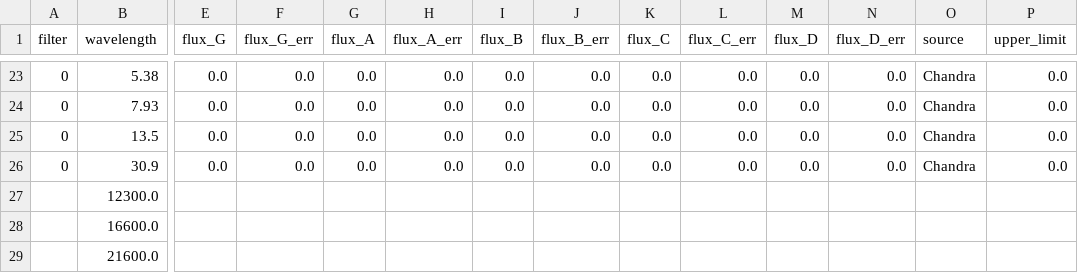
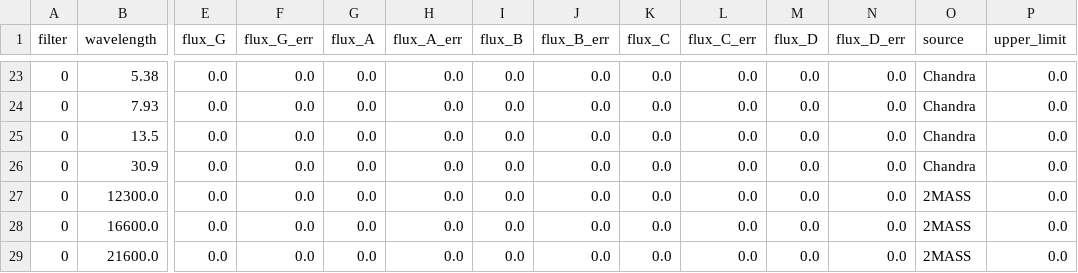
Before and after one commit to ikhebgeenaccount/lensed-qso-brp-2022, a CSV file: data/J0924+0219/sed.csv, drawn as a sheet; only a part is shown, gaps mark what is left out; the diff names each change by its address in the sheet, - before the commit and + after, or states it on an @@ line.

Commit message:
0924 ran code

```diff
--- a/data/J0924+0219/sed.csv
+++ b/data/J0924+0219/sed.csv
-A27:A29 (filter): (empty)
+A27:A29 (filter): 0
-E27:E29 (flux_G): (empty)
+E27:E29 (flux_G): 0.0
-F27:F29 (flux_G_err): (empty)
+F27:F29 (flux_G_err): 0.0
-G27:G29 (flux_A): (empty)
+G27:G29 (flux_A): 0.0
-H27:H29 (flux_A_err): (empty)
+H27:H29 (flux_A_err): 0.0
-I27:I29 (flux_B): (empty)
+I27:I29 (flux_B): 0.0
-J27:J29 (flux_B_err): (empty)
+J27:J29 (flux_B_err): 0.0
-K27:K29 (flux_C): (empty)
+K27:K29 (flux_C): 0.0
-L27:L29 (flux_C_err): (empty)
+L27:L29 (flux_C_err): 0.0
-M27:M29 (flux_D): (empty)
+M27:M29 (flux_D): 0.0
-N27:N29 (flux_D_err): (empty)
+N27:N29 (flux_D_err): 0.0
-O27:O29 (source): (empty)
+O27:O29 (source): 2MASS
-P27:P29 (upper_limit): (empty)
+P27:P29 (upper_limit): 0.0
```
